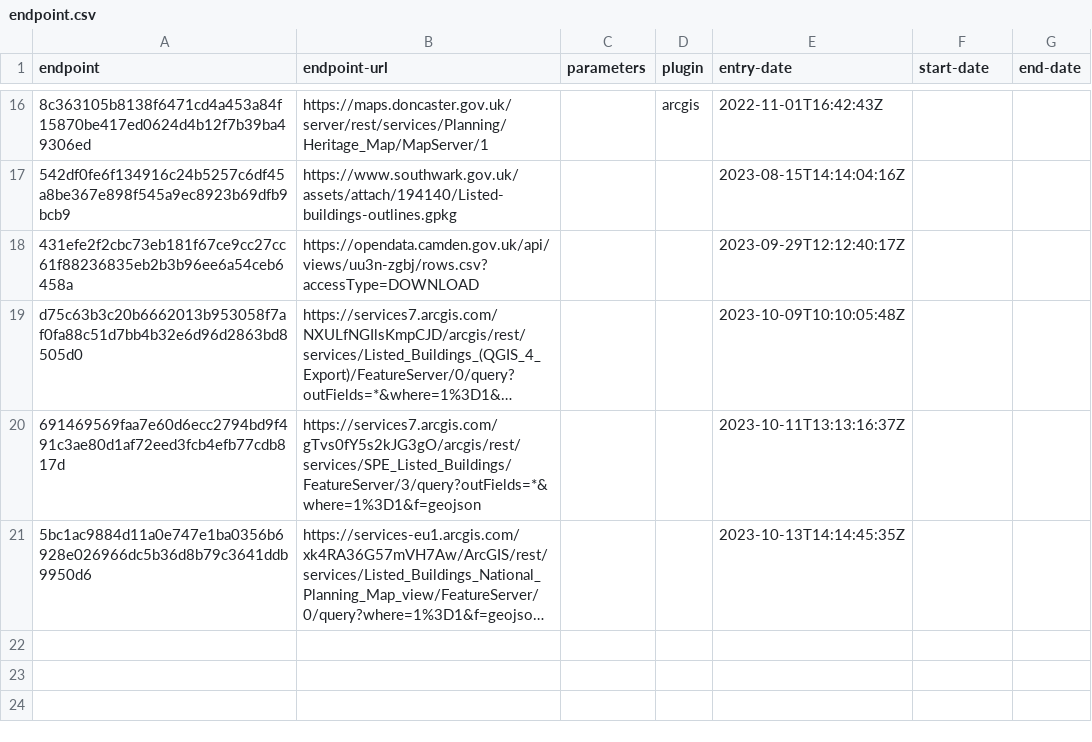
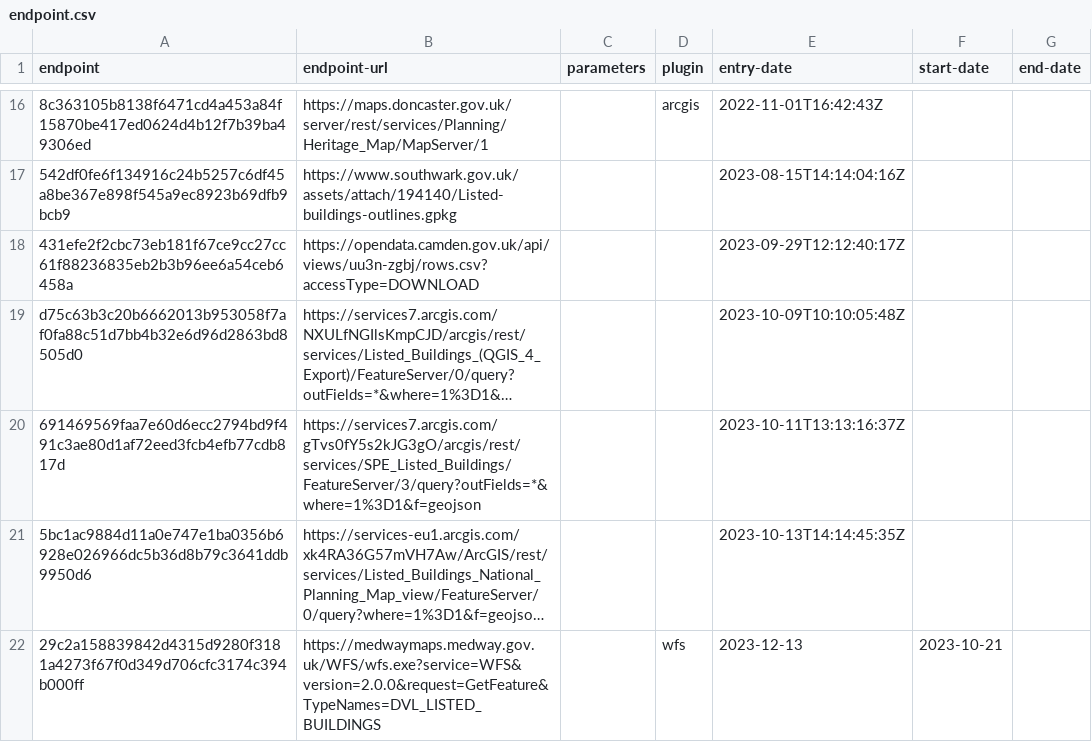
Before and after one commit to digital-land/listed-building-collection, a CSV file: collection/endpoint.csv, drawn as a sheet; only a part is shown, gaps mark what is left out; long unchanged cells end in …; the diff names each change by its address in the sheet, - before the commit and + after, or states it on an @@ line.

Commit message:
Added Medway endpoint.

```diff
--- a/collection/endpoint.csv
+++ b/collection/endpoint.csv
+row 22: 29c2a158839842d4315d9280f3181a4273f67f0d349d706cfc3174c394b000ff | https://medwaymaps.medway.gov.uk/WFS/wfs.exe?service=WFS&version=2.0.0&request=GetFeature&TypeNames=DVL_LISTED_BUILDINGS |  | wfs | 2023-12-13 | 2023-10-21
```
Also changed, not shown: collection/source.csv.
